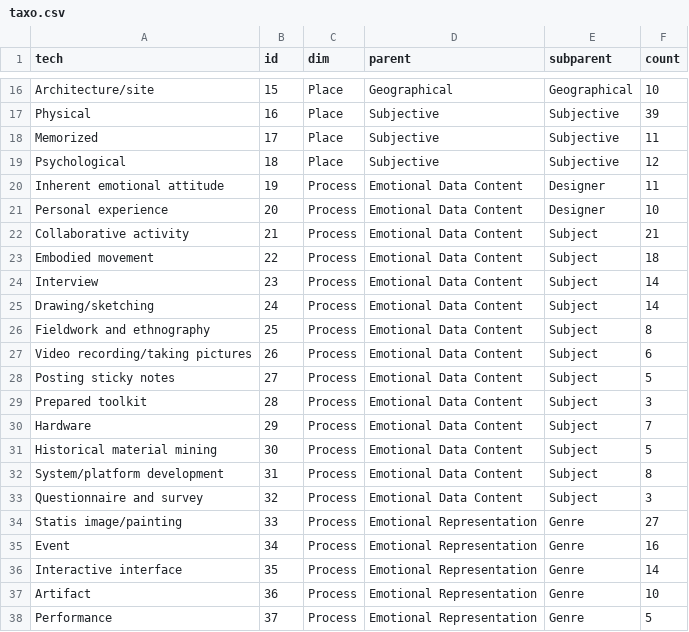
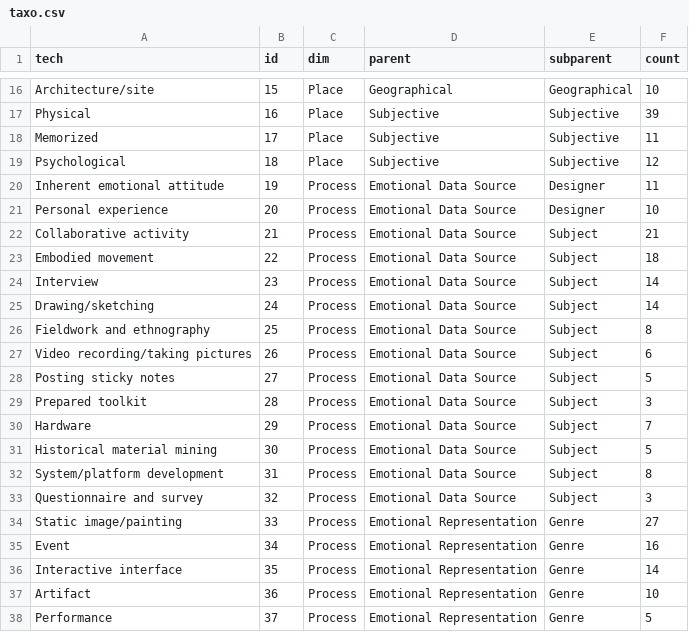
Before and after one commit to affectivegeovis/affectivegeovis.github.io, a CSV file: dist/taxo.csv, drawn as a sheet; only a part is shown, gaps mark what is left out.

```diff
--- a/dist/taxo.csv
+++ b/dist/taxo.csv
@@ -19,17 +19,17 @@ Memorized,17,Place,Subjective,Subjective,11
 Psychological,18,Place,Subjective,Subjective,12
-Inherent emotional attitude,19,Process,Emotional Data Content,Designer,11
-Personal experience,20,Process,Emotional Data Content,Designer,10
-Collaborative activity,21,Process,Emotional Data Content,Subject,21
-Embodied movement,22,Process,Emotional Data Content,Subject,18
-Interview,23,Process,Emotional Data Content,Subject,14
-Drawing/sketching,24,Process,Emotional Data Content,Subject,14
-Fieldwork and ethnography,25,Process,Emotional Data Content,Subject,8
-Video recording/taking pictures,26,Process,Emotional Data Content,Subject,6
-Posting sticky notes,27,Process,Emotional Data Content,Subject,5
-Prepared toolkit,28,Process,Emotional Data Content,Subject,3
-Hardware,29,Process,Emotional Data Content,Subject,7
-Historical material mining,30,Process,Emotional Data Content,Subject,5
-System/platform development,31,Process,Emotional Data Content,Subject,8
-Questionnaire and survey,32,Process,Emotional Data Content,Subject,3
-Statis image/painting,33,Process,Emotional Representation,Genre,27
+Inherent emotional attitude,19,Process,Emotional Data Source,Designer,11
+Personal experience,20,Process,Emotional Data Source,Designer,10
+Collaborative activity,21,Process,Emotional Data Source,Subject,21
+Embodied movement,22,Process,Emotional Data Source,Subject,18
+Interview,23,Process,Emotional Data Source,Subject,14
+Drawing/sketching,24,Process,Emotional Data Source,Subject,14
+Fieldwork and ethnography,25,Process,Emotional Data Source,Subject,8
+Video recording/taking pictures,26,Process,Emotional Data Source,Subject,6
+Posting sticky notes,27,Process,Emotional Data Source,Subject,5
+Prepared toolkit,28,Process,Emotional Data Source,Subject,3
+Hardware,29,Process,Emotional Data Source,Subject,7
+Historical material mining,30,Process,Emotional Data Source,Subject,5
+System/platform development,31,Process,Emotional Data Source,Subject,8
+Questionnaire and survey,32,Process,Emotional Data Source,Subject,3
+Static image/painting,33,Process,Emotional Representation,Genre,27
 Event,34,Process,Emotional Representation,Genre,16
```
Also changed, not shown: dist/coding.csv, dist/col_coords.csv, 40 other files.
